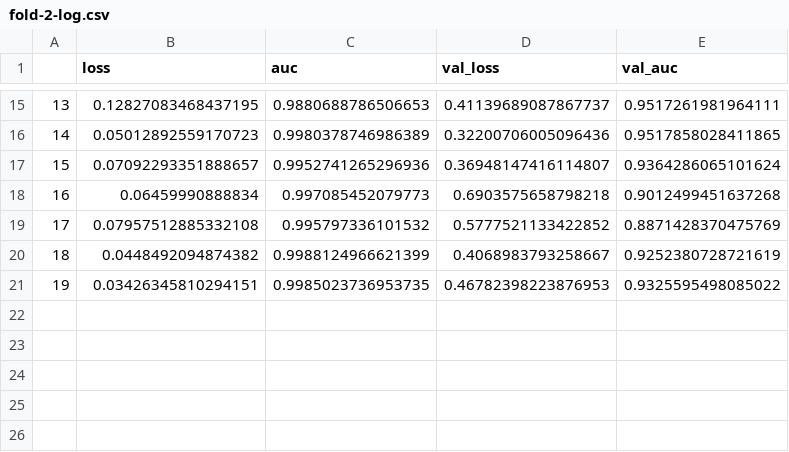
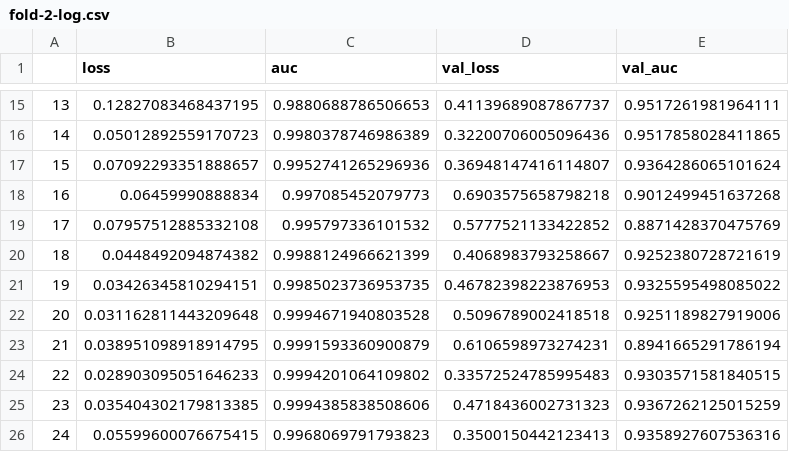
Before and after one commit to abap34/medCon2021-1st-place-solution, a CSV file: logs/resnet_2/losses/fold-2-log.csv, drawn as a sheet; only a part is shown, gaps mark what is left out.

```diff
--- a/logs/resnet_2/losses/fold-2-log.csv
+++ b/logs/resnet_2/losses/fold-2-log.csv
@@ -21 +21,6 @@
 19,0.03426345810294151,0.9985023736953735,0.46782398223876953,0.9325595498085022
+20,0.031162811443209648,0.9994671940803528,0.5096789002418518,0.9251189827919006
+21,0.038951098918914795,0.9991593360900879,0.6106598973274231,0.8941665291786194
+22,0.028903095051646233,0.9994201064109802,0.33572524785995483,0.9303571581840515
+23,0.035404302179813385,0.9994385838508606,0.4718436002731323,0.9367262125015259
+24,0.05599600076675415,0.9968069791793823,0.3500150442123413,0.9358927607536316
```
Also changed, not shown: logs/resnet_2/losses/fold-0-log.csv, logs/resnet_2/losses/fold-1-log.csv, 9 other files.
